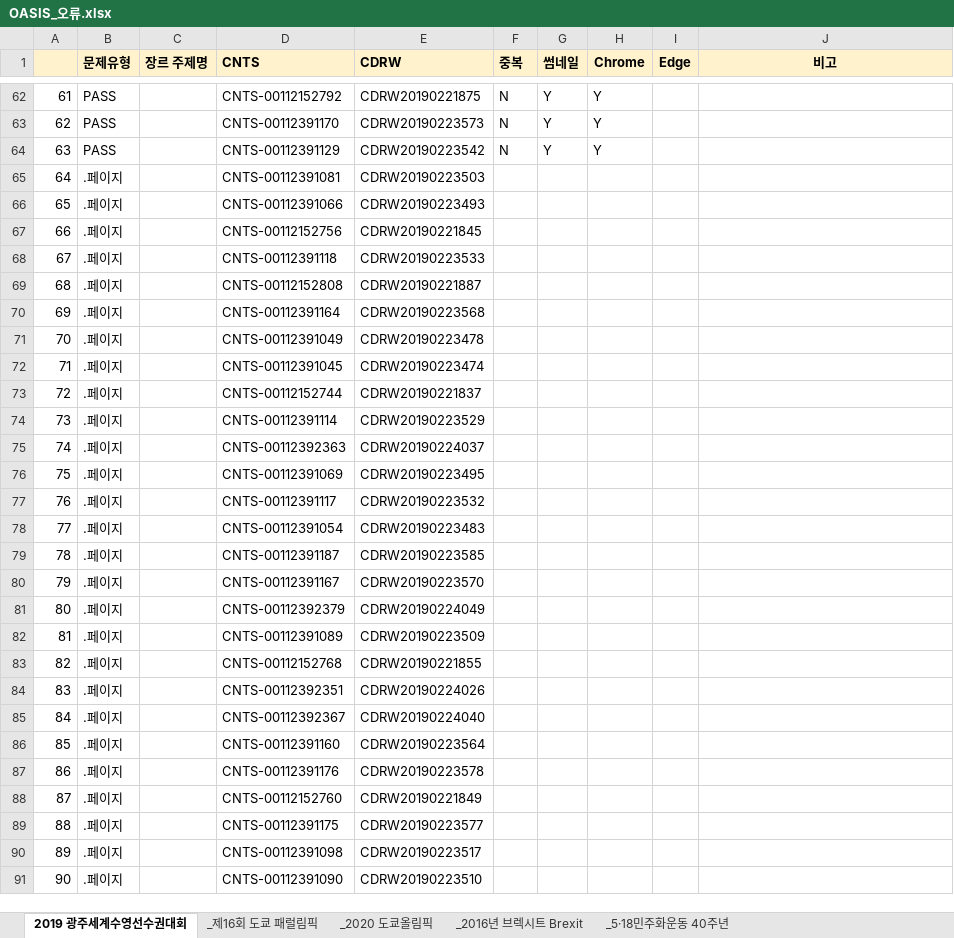
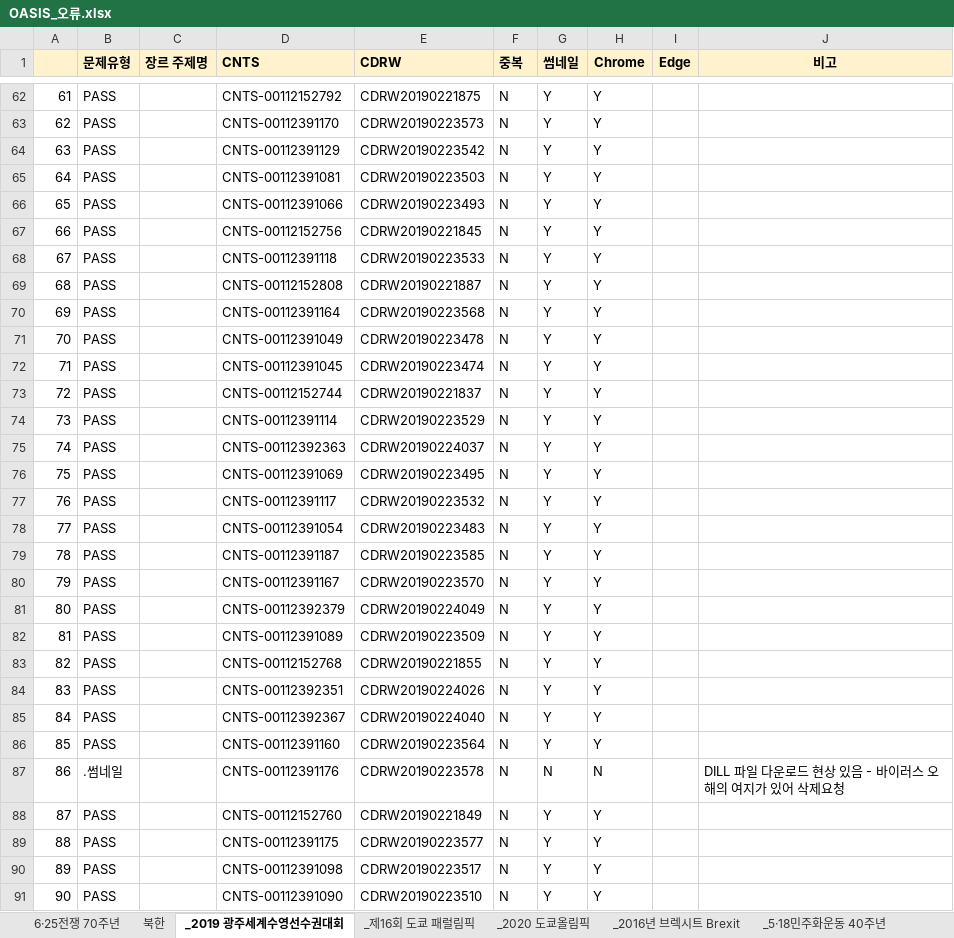
Before and after one commit to goodiekoo/NL_OASIS_crawler, an Excel workbook: OASIS_오류.xlsx, sheet _2019 광주세계수영선수권대회, drawn as a sheet; only a part is shown, gaps mark what is left out; values as stored, in another font and other column widths than the file's, no borders; conditional formats not drawn; the diff covers the shown part only; the diff names each change by its address in the sheet, - before the commit and + after, or states it on an @@ line.

```diff
--- a/OASIS_오류.xlsx (sheet _2019 광주세계수영선수권대회)
+++ b/OASIS_오류.xlsx (sheet _2019 광주세계수영선수권대회)
-sheet tab: 2019 광주세계수영선수권대회
+sheet tab: _2019 광주세계수영선수권대회
-B65:B86 (문제유형): .페이지
+B65:B86 (문제유형): PASS
-F65:F91 (중복): (empty)
+F65:F91 (중복): N
-G65:G86 (썸네일): (empty)
+G65:G86 (썸네일): Y
-H65:H86 (Chrome): (empty)
+H65:H86 (Chrome): Y
-B87 (문제유형): .페이지
+B87 (문제유형): .썸네일
-G87 (썸네일): (empty)
+G87 (썸네일): N
-H87 (Chrome): (empty)
+H87 (Chrome): N
-J87 (비고): (empty)
+J87 (비고): DILL 파일 다운로드 현상 있음 - 바이러스 오해의 여지가 있어 삭제요청
-B88:B91 (문제유형): .페이지
+B88:B91 (문제유형): PASS
-G88:G91 (썸네일): (empty)
+G88:G91 (썸네일): Y
-H88:H91 (Chrome): (empty)
+H88:H91 (Chrome): Y
```
Also changed, not shown: 748 edited cells elsewhere in this sheet, sheet 북한, other sheet tabs.
